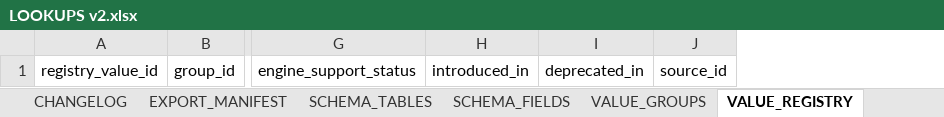
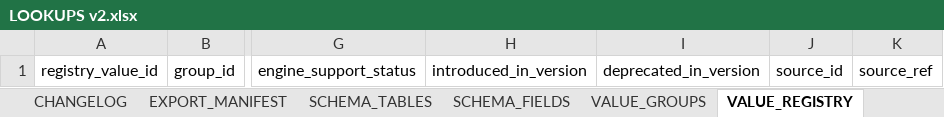
Before and after one commit to commander150/Aeterna_Projekt, an Excel workbook: Aeterna dokumentációk/LOOKUPS v2.xlsx, sheet VALUE_REGISTRY, drawn as a sheet; only a part is shown, gaps mark what is left out; values as stored, in another font and other column widths than the file's, no borders; charts and pictures not drawn; removed rows and columns are numbered as before the commit, all else as after; the diff names each change by its address in the sheet, - before the commit and + after, or states it on an @@ line.

```diff
--- a/Aeterna dokumentációk/LOOKUPS v2.xlsx (sheet VALUE_REGISTRY)
+++ b/Aeterna dokumentációk/LOOKUPS v2.xlsx (sheet VALUE_REGISTRY)
-column H, row 1: introduced_in
-column I, row 1: deprecated_in
+column H, row 1: introduced_in_version
+column I, row 1: deprecated_in_version
+column K, row 1: source_ref
```
Also changed, not shown: sheet SCHEMA_FIELDS, sheet CHANGELOG, sheet META, sheet SCHEMA_TABLES.
